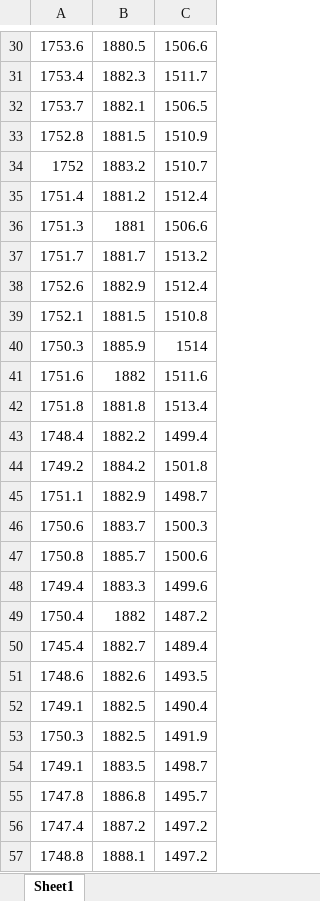
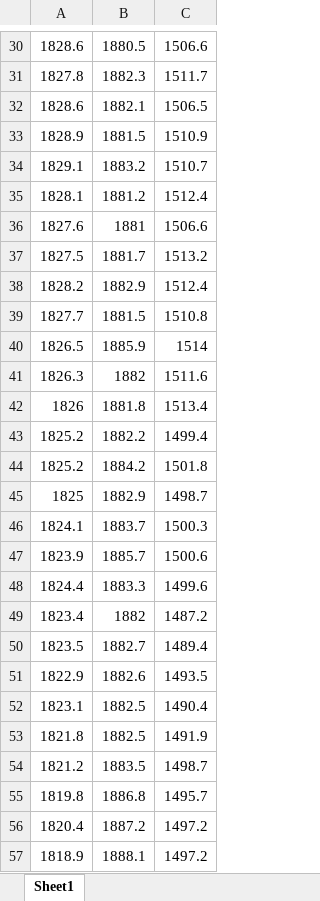
Before and after one commit to beeench1/TIL, an Excel workbook: Python/Pattern_Recognition/data.xlsx, sheet Sheet1, drawn as a sheet; only a part is shown, gaps mark what is left out; values as stored, in another font and other column widths than the file's, no borders; the diff covers the shown part only; the diff names each change by its address in the sheet, - before the commit and + after, or states it on an @@ line.

```diff
--- a/Python/Pattern_Recognition/data.xlsx (sheet Sheet1)
+++ b/Python/Pattern_Recognition/data.xlsx (sheet Sheet1)
-A30: 1753.6
+A30: 1828.6
-A31: 1753.4
+A31: 1827.8
-A32: 1753.7
+A32: 1828.6
-A33: 1752.8
+A33: 1828.9
-A34: 1752
+A34: 1829.1
-A35: 1751.4
+A35: 1828.1
-A36: 1751.3
+A36: 1827.6
-A37: 1751.7
+A37: 1827.5
-A38: 1752.6
+A38: 1828.2
-A39: 1752.1
+A39: 1827.7
-A40: 1750.3
+A40: 1826.5
-A41: 1751.6
+A41: 1826.3
-A42: 1751.8
+A42: 1826
-A43: 1748.4
+A43: 1825.2
-A44: 1749.2
+A44: 1825.2
-A45: 1751.1
+A45: 1825
-A46: 1750.6
+A46: 1824.1
-A47: 1750.8
+A47: 1823.9
-A48: 1749.4
+A48: 1824.4
-A49: 1750.4
+A49: 1823.4
-A50: 1745.4
+A50: 1823.5
-A51: 1748.6
+A51: 1822.9
-A52: 1749.1
+A52: 1823.1
-A53: 1750.3
+A53: 1821.8
-A54: 1749.1
+A54: 1821.2
-A55: 1747.8
+A55: 1819.8
-A56: 1747.4
+A56: 1820.4
-A57: 1748.8
+A57: 1818.9
```
Also changed, not shown: 576 edited cells elsewhere in this sheet, 4 other files.
